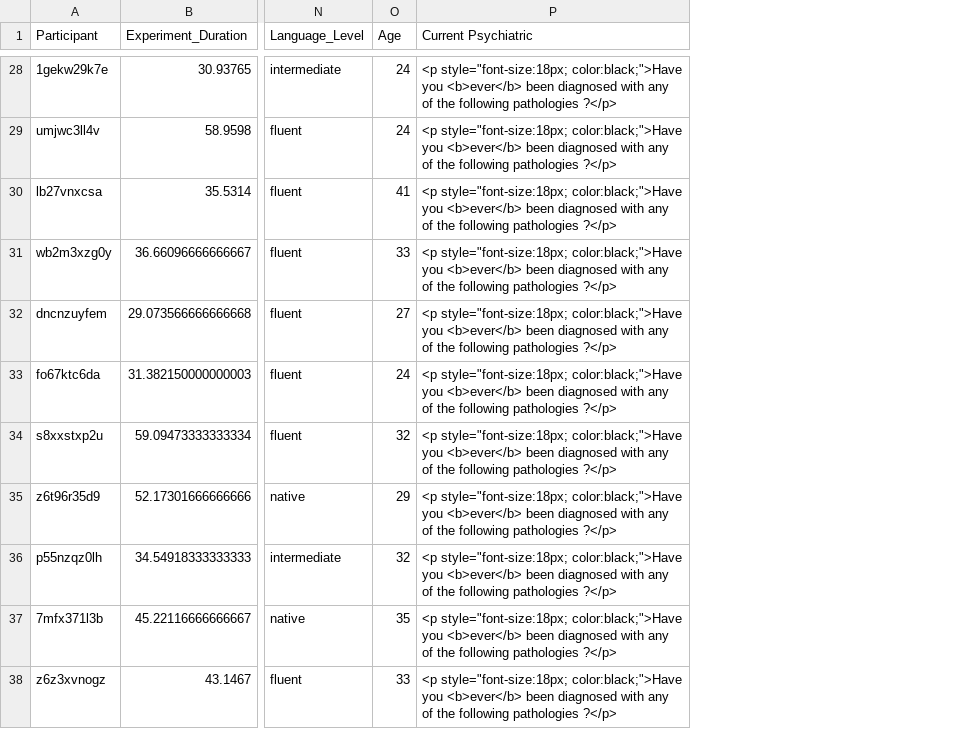
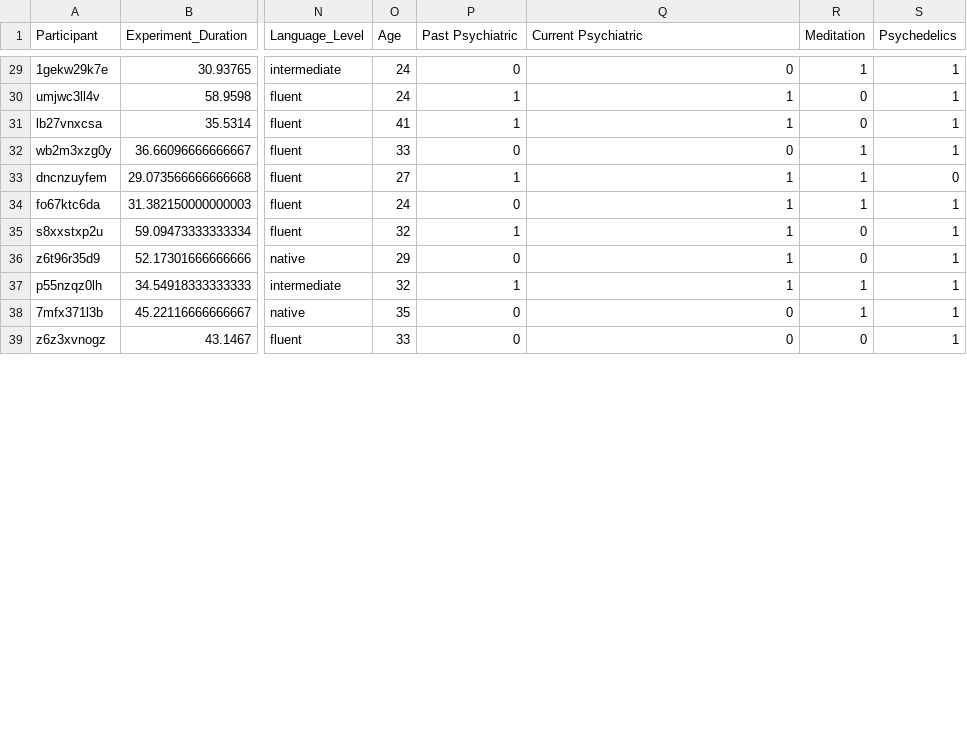
Before and after one commit to RealityBending/IllusionGameSelfAssociation, a CSV file: data/rawdata_participants.csv, drawn as a sheet; only a part is shown, gaps mark what is left out; addresses are those after the commit; the diff covers the shown part only; the diff names each change by its address in the sheet, - before the commit and + after, or states it on an @@ line.

Commit message:
Demographics data
One small issue - "country" and "psych_freq_english" come up with errors but thats how the response is coded in the excel file!! so not sure what the issue is

```diff
--- a/data/rawdata_participants.csv
+++ b/data/rawdata_participants.csv
+column P (Past Psychiatric), rows 29-39: 0 | 1 | 1 | 0 | 1 | 0 | 1 | 0 | 1 | 0 | 0
+column R (Meditation), rows 29-39: 1 | 0 | 0 | 1 | 1 | 1 | 0 | 0 | 1 | 1 | 0
+column S (Psychedelics), rows 29-39: 1 | 1 | 1 | 1 | 0 | 1 | 1 | 1 | 1 | 1 | 1
-Q29 (Current Psychiatric): <p style="font-size:18px; color:black;">Have you <b>ever</b> been diagnosed with any of the following pathologies ?</p>
+Q29 (Current Psychiatric): 0
-Q30:Q31 (Current Psychiatric): <p style="font-size:18px; color:black;">Have you <b>ever</b> been diagnosed with any of the following pathologies ?</p>
+Q30:Q31 (Current Psychiatric): 1
-Q32 (Current Psychiatric): <p style="font-size:18px; color:black;">Have you <b>ever</b> been diagnosed with any of the following pathologies ?</p>
+Q32 (Current Psychiatric): 0
-Q33:Q37 (Current Psychiatric): <p style="font-size:18px; color:black;">Have you <b>ever</b> been diagnosed with any of the following pathologies ?</p>
+Q33:Q37 (Current Psychiatric): 1
-Q38:Q39 (Current Psychiatric): <p style="font-size:18px; color:black;">Have you <b>ever</b> been diagnosed with any of the following pathologies ?</p>
+Q38:Q39 (Current Psychiatric): 0
```
Also changed, not shown: 1 added row and 36 edited cells elsewhere in this file, 2 other files.
